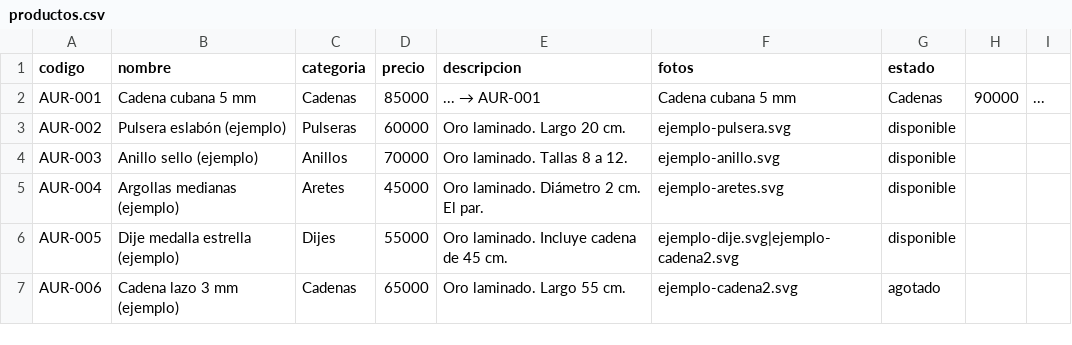
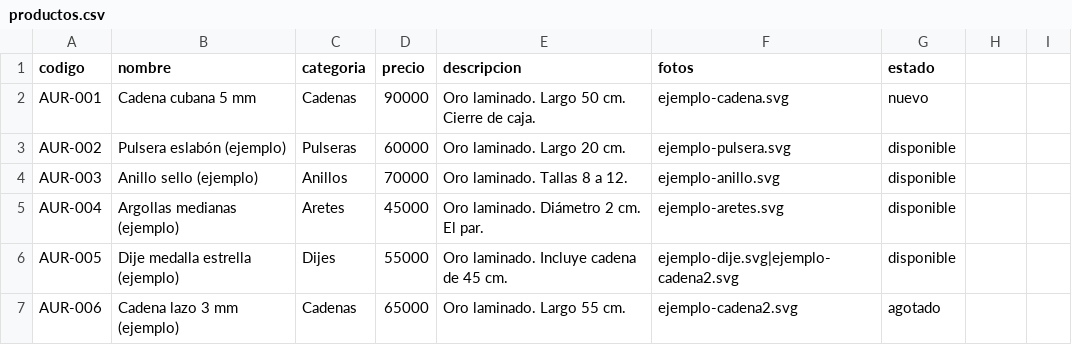
Before and after one commit to traw98/catalogo., a CSV file: productos.csv, drawn as a sheet.

```diff
--- a/productos.csv
+++ b/productos.csv
@@ -1,3 +1,3 @@
 codigo,nombre,categoria,precio,descripcion,fotos,estado
-AUR-001,Cadena cubana 5 mm,Cadenas,85000,...   →   AUR-001,Cadena cubana 5 mm,Cadenas,90000,...
+AUR-001,Cadena cubana 5 mm,Cadenas,90000,Oro laminado. Largo 50 cm. Cierre de caja.,ejemplo-cadena.svg,nuevo
 AUR-002,Pulsera eslabón (ejemplo),Pulseras,60000,Oro laminado. Largo 20 cm.,ejemplo-pulsera.svg,disponible
```
